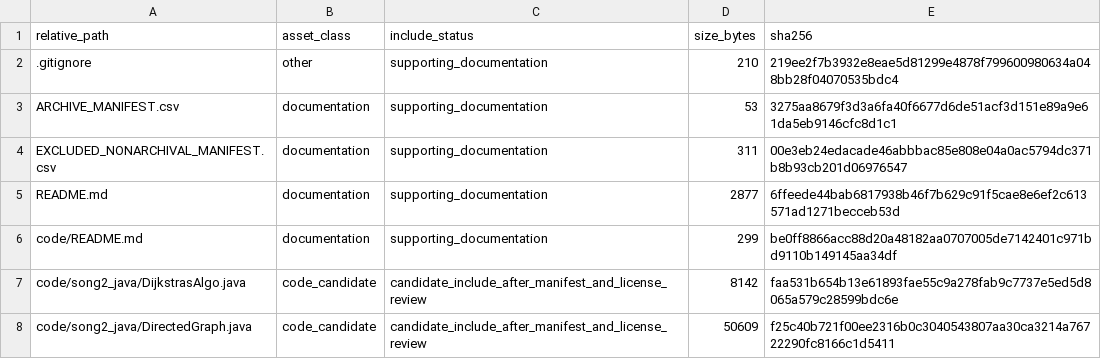
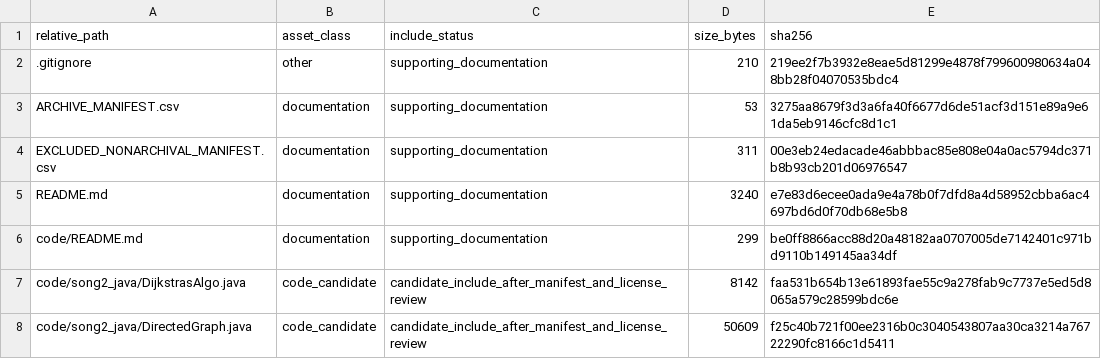
Before and after one commit to dlevinson/paper-2011-10-evaluating-the-effects-of-i-35w-bridge-collapse-on-road-users-in-the-twin-cities, a CSV file: PACKAGE_MANIFEST.csv, drawn as a sheet; only a part is shown.

```diff
--- a/PACKAGE_MANIFEST.csv
+++ b/PACKAGE_MANIFEST.csv
@@ -4,3 +4,3 @@ ARCHIVE_MANIFEST.csv,documentation,supporting_documentation,53,3275aa8679f3d3a6f
 EXCLUDED_NONARCHIVAL_MANIFEST.csv,documentation,supporting_documentation,311,00e3eb24edacade46abbbac85e808e04a0ac5794dc371b8b93cb201d06976547
-README.md,documentation,supporting_documentation,2877,6ffeede44bab6817938b46f7b629c91f5cae8e6ef2c613571ad1271becceb53d
+README.md,documentation,supporting_documentation,3240,e7e83d6ecee0ada9e4a78b0f7dfd8a4d58952cbba6ac4697bd6d0f70db68e5b8
 code/README.md,documentation,supporting_documentation,299,be0ff8866acc88d20a48182aa0707005de7142401c971bd9110b149145aa34df
```
Also changed, not shown: 1 other file.
